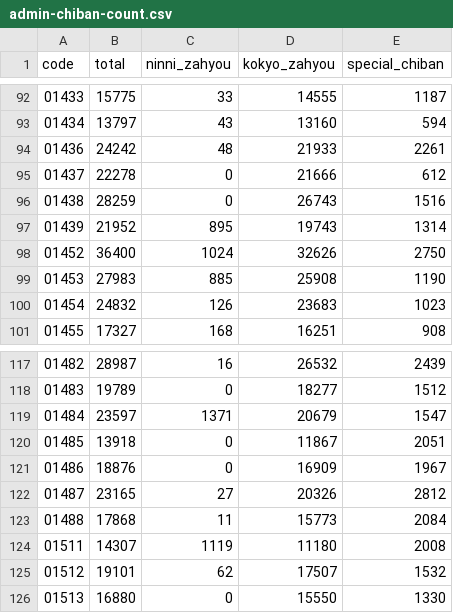
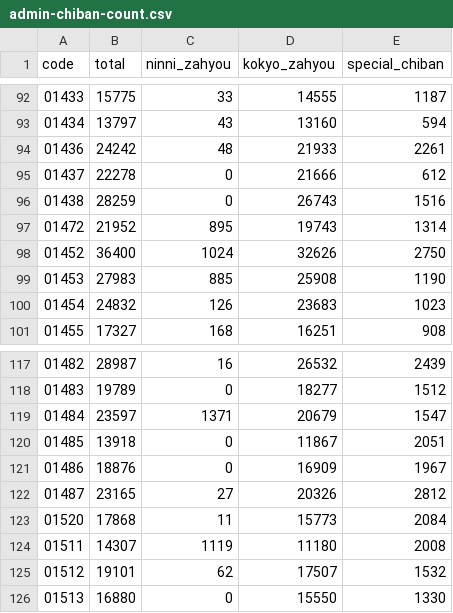
Before and after one commit to geolonia/moj-counts, a CSV file: output/admin-chiban-count.csv, drawn as a sheet; only a part is shown, gaps mark what is left out.

Commit message:
Update admin-chiban-count.csv
元データの幌延町市区町村コードと、幌加内町、市区町コードを改正後に合わせて修正

```diff
--- a/output/admin-chiban-count.csv
+++ b/output/admin-chiban-count.csv
@@ -96,3 +96,3 @@ code,total,ninni_zahyou,kokyo_zahyou,special_chiban
 01438,28259,0,26743,1516
-01439,21952,895,19743,1314
+01472,21952,895,19743,1314
 01452,36400,1024,32626,2750
@@ -122,3 +122,3 @@ code,total,ninni_zahyou,kokyo_zahyou,special_chiban
 01487,23165,27,20326,2812
-01488,17868,11,15773,2084
+01520,17868,11,15773,2084
 01511,14307,1119,11180,2008
```
